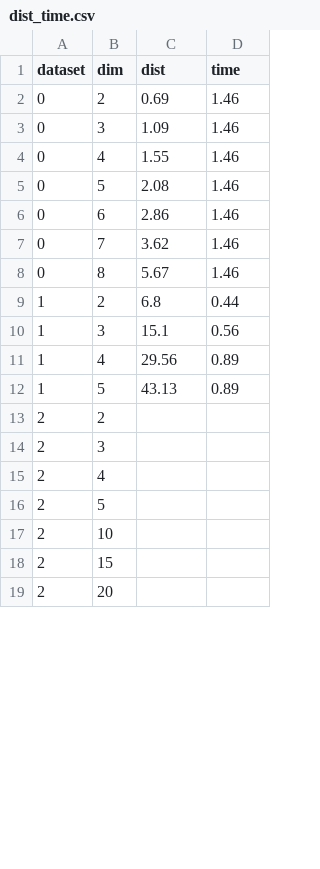
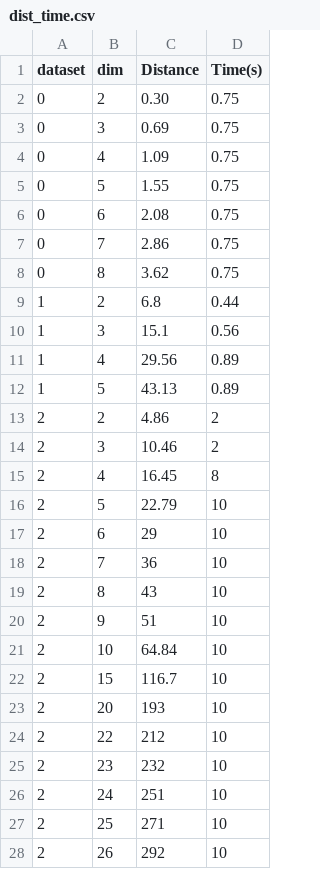
Before and after one commit to aidaLabDEI/LEIT-motifs, a CSV file: results/dist_time.csv, drawn as a sheet; only a part is shown; the diff covers the shown part only.

```diff
--- a/results/dist_time.csv
+++ b/results/dist_time.csv
@@ -1,9 +1,9 @@
-dataset, dim, dist, time
-0, 2, 0.69, 1.46
-0, 3, 1.09, 1.46
-0, 4, 1.55, 1.46
-0, 5, 2.08, 1.46
-0, 6, 2.86, 1.46
-0, 7, 3.62, 1.46
-0, 8, 5.67, 1.46
+dataset,dim,Distance,Time(s)
+0, 2, 0.30, 0.75
+0, 3, 0.69, 0.75
+0, 4, 1.09, 0.75
+0, 5, 1.55, 0.75
+0, 6, 2.08, 0.75
+0, 7, 2.86, 0.75
+0, 8, 3.62, 0.75
 1, 2, 6.8, 0.44
@@ -12,8 +12,17 @@ dataset, dim, dist, time
 1, 5, 43.13, 0.89
-2, 2, ,
-2, 3, ,
-2, 4, ,
-2, 5, ,
-2, 10, ,
-2, 15, ,
-2, 20, ,
+2, 2, 4.86, 2
+2, 3, 10.46, 2
+2, 4, 16.45, 8
+2, 5, 22.79, 10
+2, 6, 29, 10
+2, 7, 36, 10
+2, 8, 43, 10
+2, 9, 51, 10
+2, 10, 64.84, 10
+2, 15, 116.7, 10
+2, 20, 193, 10
+2, 22, 212, 10
+2, 23, 232, 10
+2, 24, 251, 10
+2 ,25, 271, 10
+2, 26, 292, 10
```
Also changed, not shown: 5 added rows and 16 edited cells elsewhere in this file, 10 other files.
